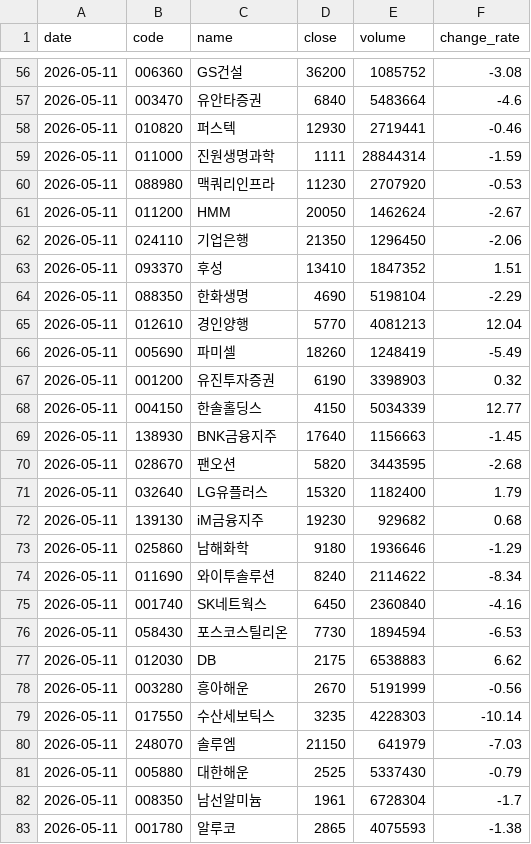
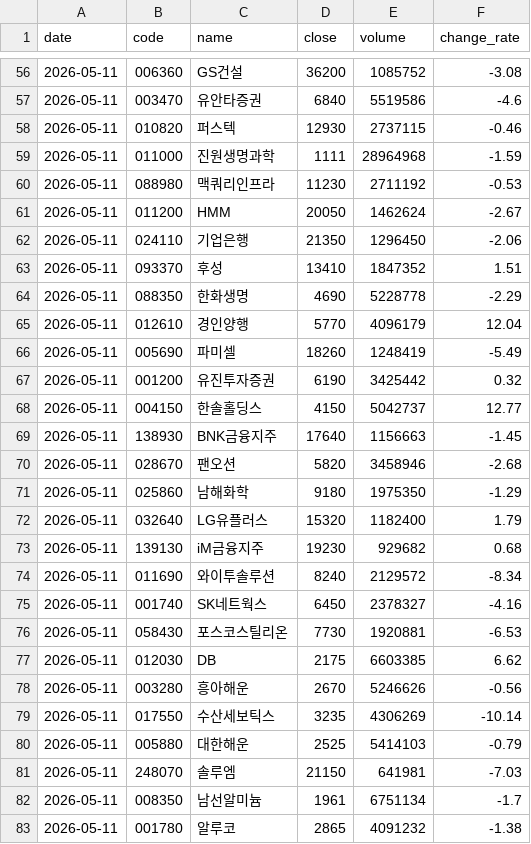
Before and after one commit to stanleyim/choonsimi-pro, a CSV file: history.csv, drawn as a sheet; only a part is shown, gaps mark what is left out; the diff covers the shown part only.

```diff
--- a/history.csv
+++ b/history.csv
@@ -56,6 +56,6 @@
 2026-05-11,006360,GS건설,36200,1085752,-3.08
-2026-05-11,003470,유안타증권,6840,5483664,-4.6
-2026-05-11,010820,퍼스텍,12930,2719441,-0.46
-2026-05-11,011000,진원생명과학,1111,28844314,-1.59
-2026-05-11,088980,맥쿼리인프라,11230,2707920,-0.53
+2026-05-11,003470,유안타증권,6840,5519586,-4.6
+2026-05-11,010820,퍼스텍,12930,2737115,-0.46
+2026-05-11,011000,진원생명과학,1111,28964968,-1.59
+2026-05-11,088980,맥쿼리인프라,11230,2711192,-0.53
 2026-05-11,011200,HMM,20050,1462624,-2.67
@@ -63,21 +63,21 @@
 2026-05-11,093370,후성,13410,1847352,1.51
-2026-05-11,088350,한화생명,4690,5198104,-2.29
-2026-05-11,012610,경인양행,5770,4081213,12.04
+2026-05-11,088350,한화생명,4690,5228778,-2.29
+2026-05-11,012610,경인양행,5770,4096179,12.04
 2026-05-11,005690,파미셀,18260,1248419,-5.49
-2026-05-11,001200,유진투자증권,6190,3398903,0.32
-2026-05-11,004150,한솔홀딩스,4150,5034339,12.77
+2026-05-11,001200,유진투자증권,6190,3425442,0.32
+2026-05-11,004150,한솔홀딩스,4150,5042737,12.77
 2026-05-11,138930,BNK금융지주,17640,1156663,-1.45
-2026-05-11,028670,팬오션,5820,3443595,-2.68
+2026-05-11,028670,팬오션,5820,3458946,-2.68
+2026-05-11,025860,남해화학,9180,1975350,-1.29
 2026-05-11,032640,LG유플러스,15320,1182400,1.79
 2026-05-11,139130,iM금융지주,19230,929682,0.68
-2026-05-11,025860,남해화학,9180,1936646,-1.29
-2026-05-11,011690,와이투솔루션,8240,2114622,-8.34
-2026-05-11,001740,SK네트웍스,6450,2360840,-4.16
-2026-05-11,058430,포스코스틸리온,7730,1894594,-6.53
-2026-05-11,012030,DB,2175,6538883,6.62
-2026-05-11,003280,흥아해운,2670,5191999,-0.56
-2026-05-11,017550,수산세보틱스,3235,4228303,-10.14
-2026-05-11,248070,솔루엠,21150,641979,-7.03
-2026-05-11,005880,대한해운,2525,5337430,-0.79
-2026-05-11,008350,남선알미늄,1961,6728304,-1.7
-2026-05-11,001780,알루코,2865,4075593,-1.38
+2026-05-11,011690,와이투솔루션,8240,2129572,-8.34
+2026-05-11,001740,SK네트웍스,6450,2378327,-4.16
+2026-05-11,058430,포스코스틸리온,7730,1920881,-6.53
+2026-05-11,012030,DB,2175,6603385,6.62
+2026-05-11,003280,흥아해운,2670,5246626,-0.56
+2026-05-11,017550,수산세보틱스,3235,4306269,-10.14
+2026-05-11,005880,대한해운,2525,5414103,-0.79
+2026-05-11,248070,솔루엠,21150,641981,-7.03
+2026-05-11,008350,남선알미늄,1961,6751134,-1.7
+2026-05-11,001780,알루코,2865,4091232,-1.38
```
Also changed, not shown: 5 added rows, 5 removed rows and 56 edited cells elsewhere in this file, 3 other files.
